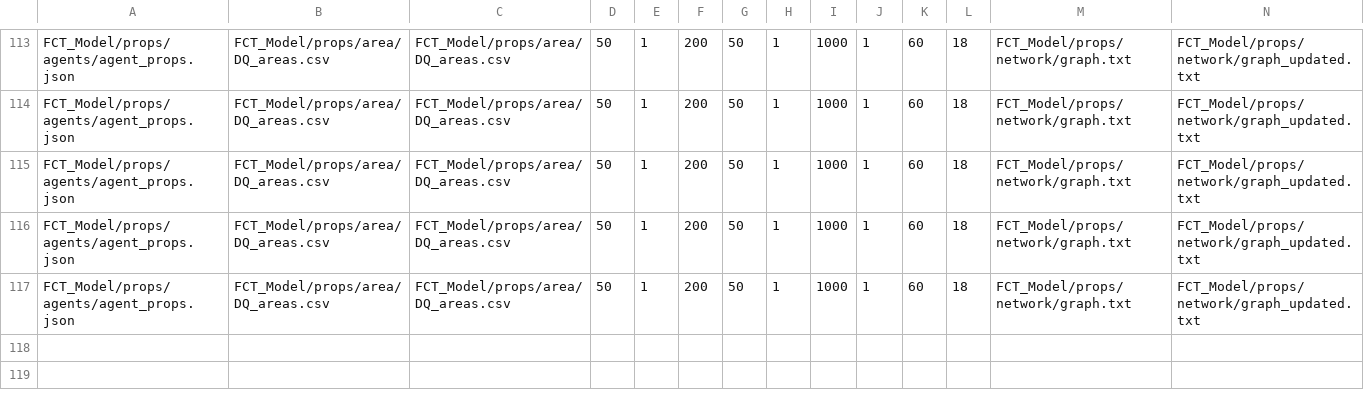
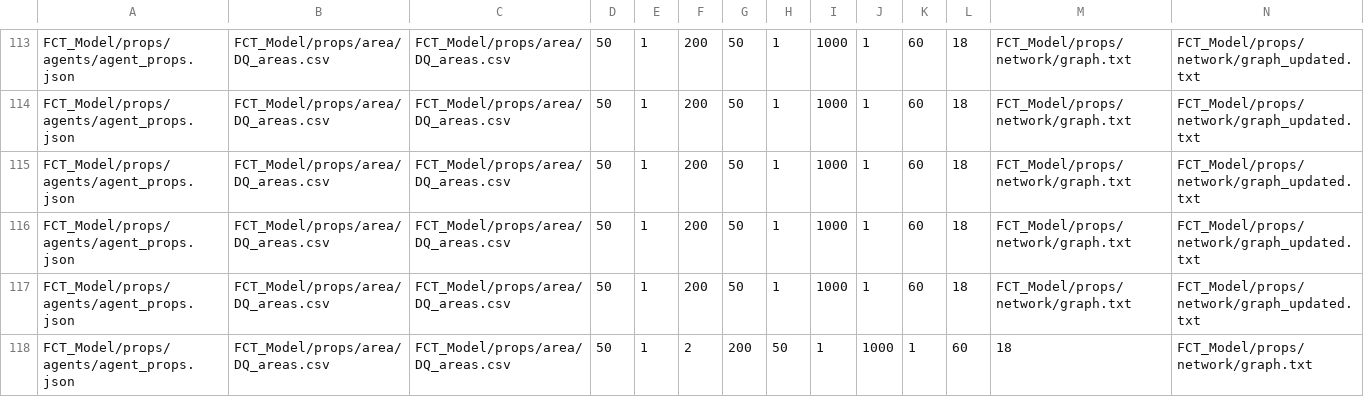
Before and after one commit to sebzuddas/FCT_Python, a CSV file: FCT_Model/outputs/record.csv, drawn as a sheet; only a part is shown, gaps mark what is left out; rows hold the shown columns only; the diff names each change by its address in the sheet, - before the commit and + after, or states it on an @@ line.

```diff
--- a/FCT_Model/outputs/record.csv
+++ b/FCT_Model/outputs/record.csv
+row 118: FCT_Model/props/agents/agent_props.json | FCT_Model/props/area/DQ_areas.csv | FCT_Model/props/area/DQ_areas.csv | 50 | 1 | 2 | 200 | 50 | 1 | 1000 | 1 | 60 | 18 | FCT_Model/props/network/graph.txt
```
Also changed, not shown: 3 other files.
